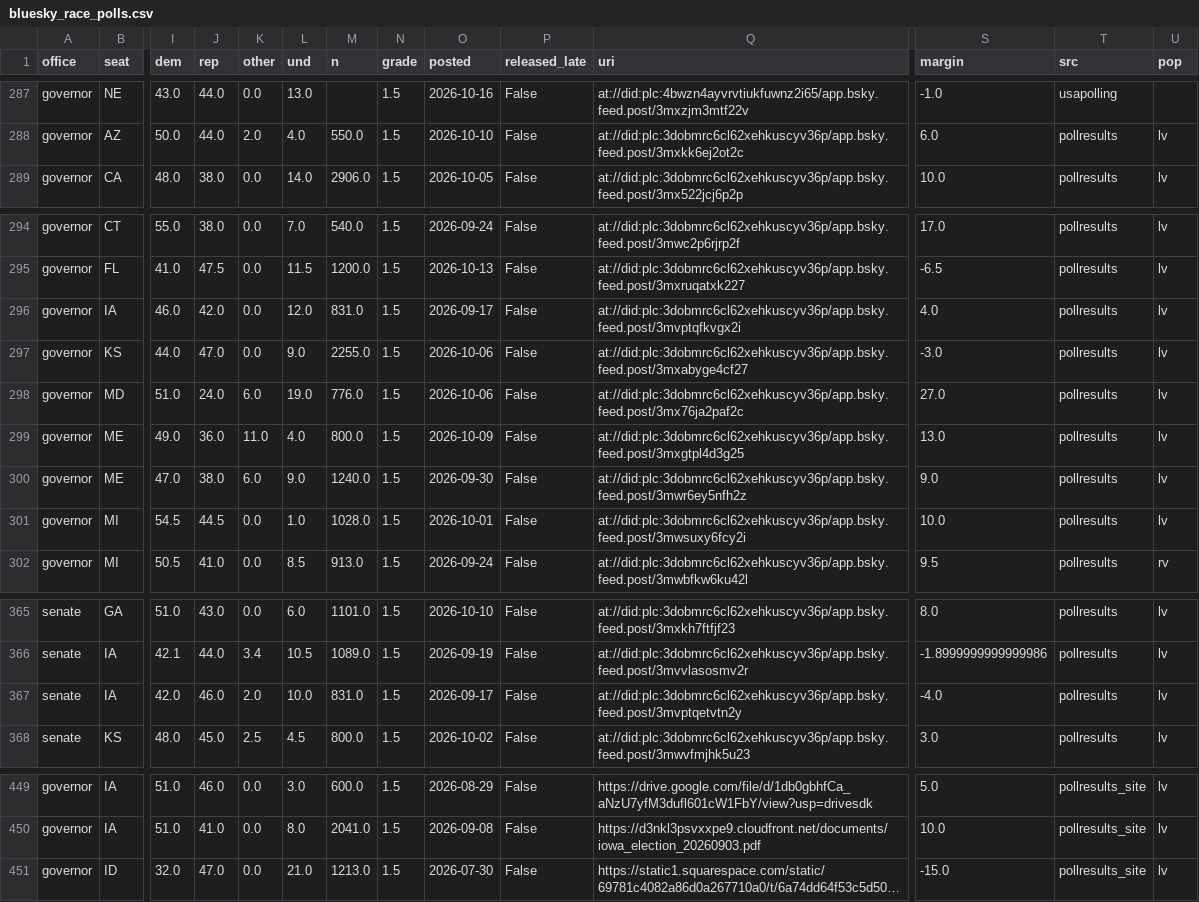
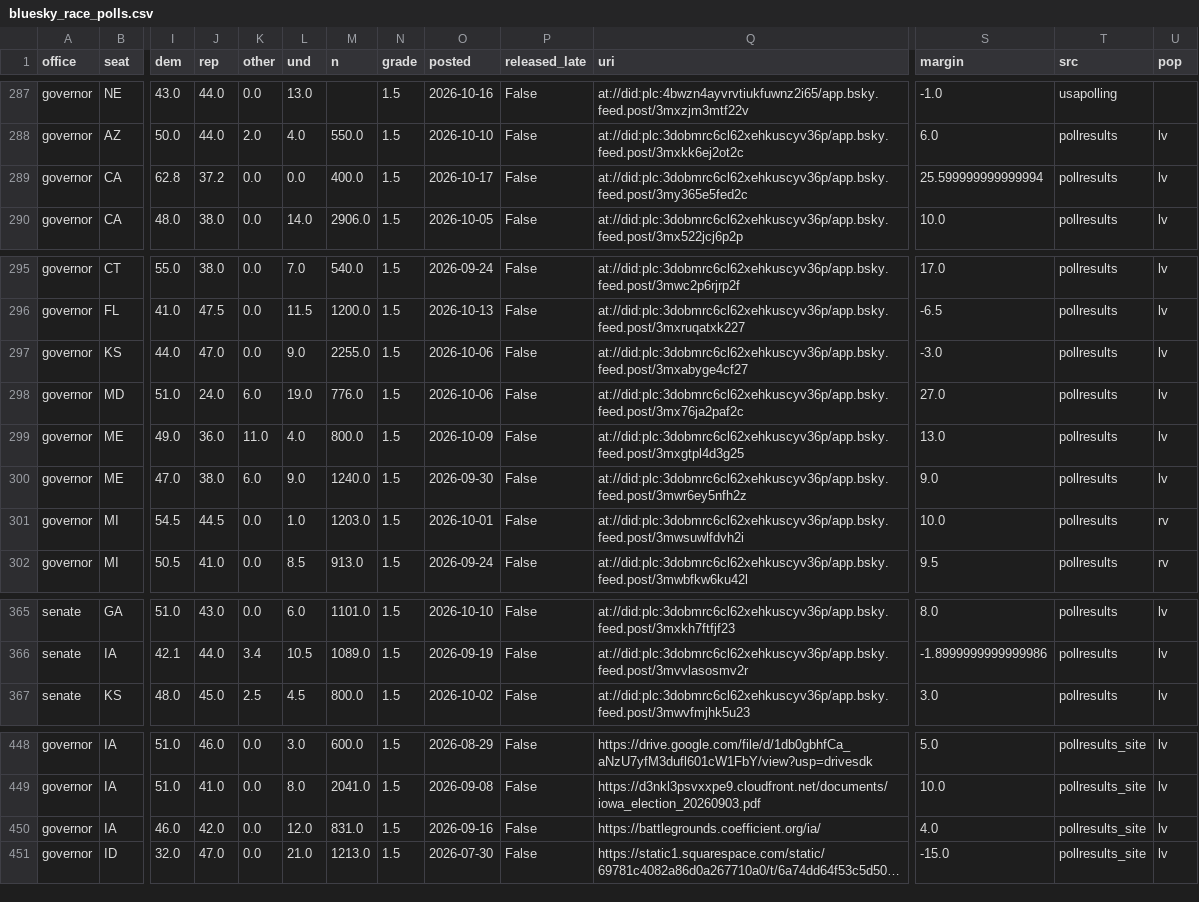
Before and after one commit to scorvec/midterms-2026, a CSV file: data/state/bluesky_race_polls.csv, drawn as a sheet; only a part is shown, gaps mark what is left out; long unchanged cells end in …; removed rows and columns are numbered as before the commit, all else as after; rows hold the shown columns only; the diff names each change by its address in the sheet, - before the commit and + after, or states it on an @@ line.

```diff
--- a/data/state/bluesky_race_polls.csv
+++ b/data/state/bluesky_race_polls.csv
+row 289: governor | CA | 62.8 | 37.2 | 0.0 | 0.0 | 400.0 | 1.5 | 2026-10-17 | False | at://did:plc:3dobmrc6cl62xehkuscyv36p/app.bsky.feed.post/3my365e5fed2c | 25.599999999999994 | pollresults | lv
-row 296: governor | IA | 46.0 | 42.0 | 0.0 | 12.0 | 831.0 | 1.5 | 2026-09-17 | False | at://did:plc:3dobmrc6cl62xehkuscyv36p/app.bsky.feed.post/3mvptqfkvgx2i | 4.0 | pollresults | lv
-M301 (n): 1028.0
+M301 (n): 1203.0
-Q301 (uri): at://did:plc:3dobmrc6cl62xehkuscyv36p/app.bsky.feed.post/3mwsuxy6fcy2i
+Q301 (uri): at://did:plc:3dobmrc6cl62xehkuscyv36p/app.bsky.feed.post/3mwsuwlfdvh2i
-U301 (pop): lv
+U301 (pop): rv
-row 367: senate | IA | 42.0 | 46.0 | 2.0 | 10.0 | 831.0 | 1.5 | 2026-09-17 | False | at://did:plc:3dobmrc6cl62xehkuscyv36p/app.bsky.feed.post/3mvptqetvtn2y | -4.0 | pollresults | lv
+row 450: governor | IA | 46.0 | 42.0 | 0.0 | 12.0 | 831.0 | 1.5 | 2026-09-16 | False | https://battlegrounds.coefficient.org/ia/ | 4.0 | pollresults_site | lv
```
Also changed, not shown: data/state/race_poll_seen.csv, 7 other files.
